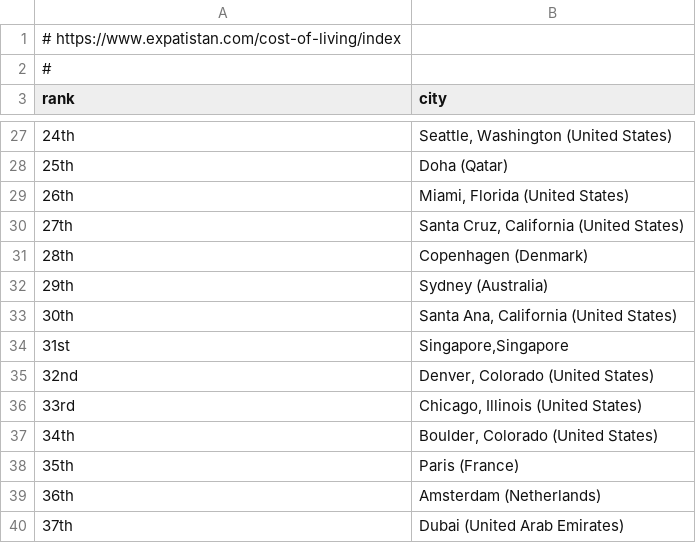
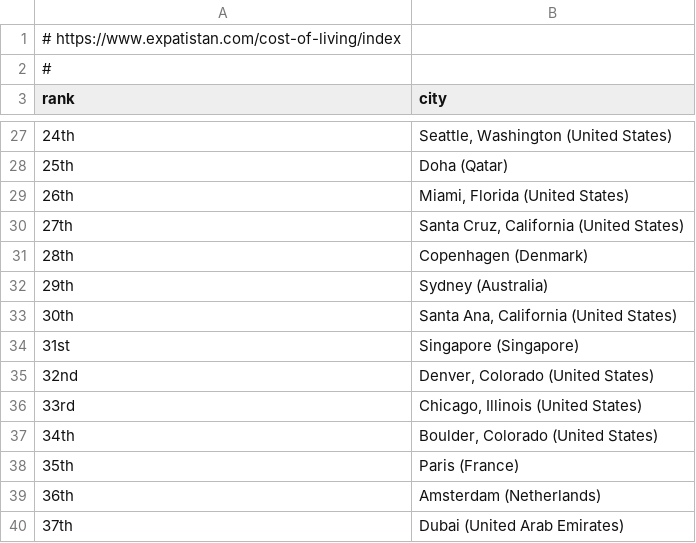
Before and after one commit to datawookie/data-diaspora, a CSV file: city-cost-of-living.csv, drawn as a sheet; only a part is shown, gaps mark what is left out.

Commit message:
, Singapore to (Singapore)

```diff
--- a/city-cost-of-living.csv
+++ b/city-cost-of-living.csv
@@ -33,3 +33,3 @@ rank;city
 30th;Santa Ana, California (United States)
-31st;Singapore,Singapore
+31st;Singapore (Singapore)
 32nd;Denver, Colorado (United States)
```
